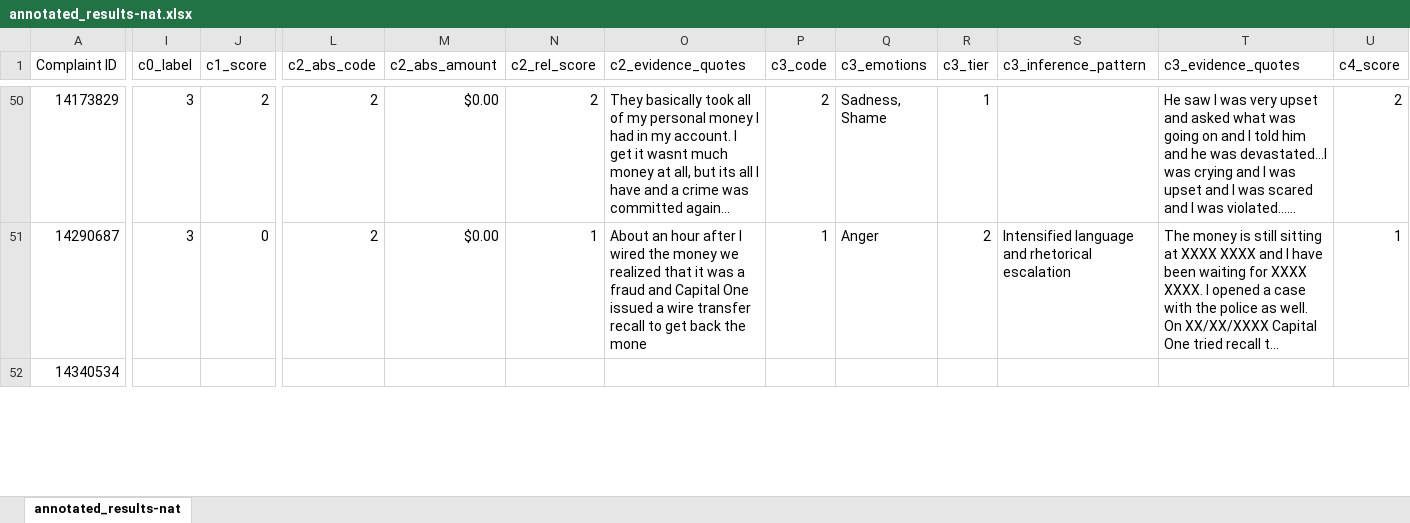
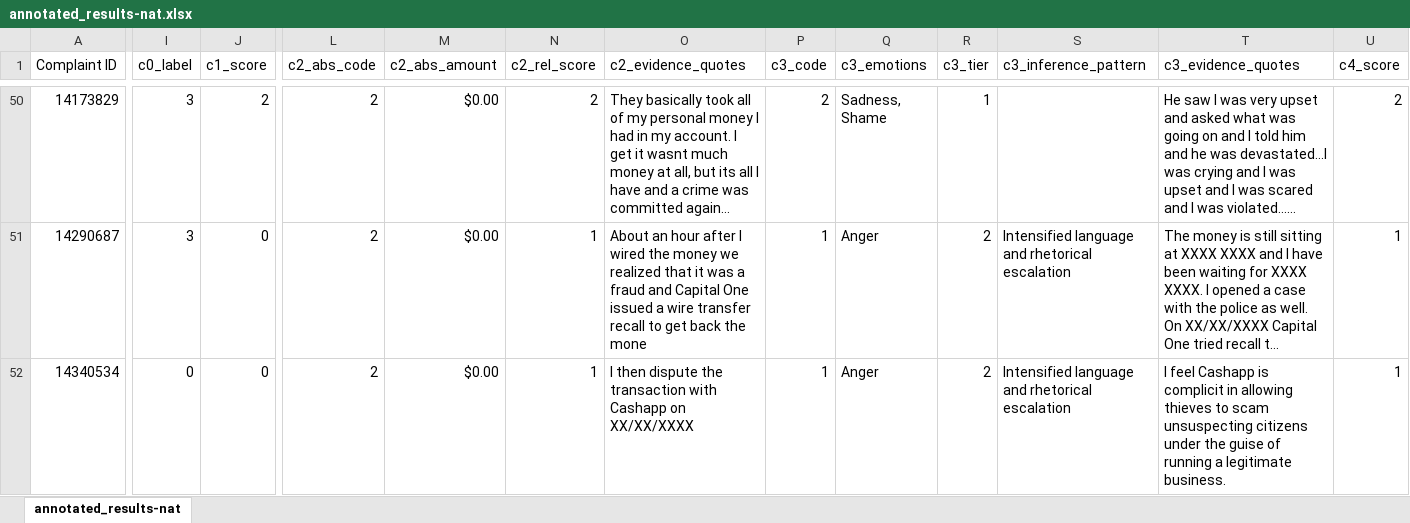
Before and after one commit to wskksw/project_repo, an Excel workbook: annotation_folder/annotated_results-nat.xlsx, sheet annotated_results-nat, drawn as a sheet; only a part is shown, gaps mark what is left out; long unchanged cells end in …; values as stored, in another font and other column widths than the file's, no borders; the diff covers the shown part only; the diff names each change by its address in the sheet, - before the commit and + after, or states it on an @@ line.

Commit message:
annotated 50-60
updated annotation_results-nat with 10 more annotated cases

```diff
--- a/annotation_folder/annotated_results-nat.xlsx (sheet annotated_results-nat)
+++ b/annotation_folder/annotated_results-nat.xlsx (sheet annotated_results-nat)
-I52 (c0_label): (empty)
+I52 (c0_label): 0
-J52 (c1_score): (empty)
+J52 (c1_score): 0
-L52 (c2_abs_code): (empty)
+L52 (c2_abs_code): 2
-M52 (c2_abs_amount): (empty)
+M52 (c2_abs_amount): $0.00
-N52 (c2_rel_score): (empty)
+N52 (c2_rel_score): 1
-O52 (c2_evidence_quotes): (empty)
+O52 (c2_evidence_quotes): I then dispute the transaction with Cashapp on XX/XX/XXXX
-P52 (c3_code): (empty)
+P52 (c3_code): 1
-Q52 (c3_emotions): (empty)
+Q52 (c3_emotions): Anger
-R52 (c3_tier): (empty)
+R52 (c3_tier): 2
-S52 (c3_inference_pattern): (empty)
+S52 (c3_inference_pattern): Intensified language and rhetorical escalation
-T52 (c3_evidence_quotes): (empty)
+T52 (c3_evidence_quotes): I feel Cashapp is complicit in allowing thieves to scam unsuspecting citizens under the guise of running a legitimate business.
-U52 (c4_score): (empty)
+U52 (c4_score): 1
```
Also changed, not shown: 123 edited cells elsewhere in this sheet, 3 other files.
